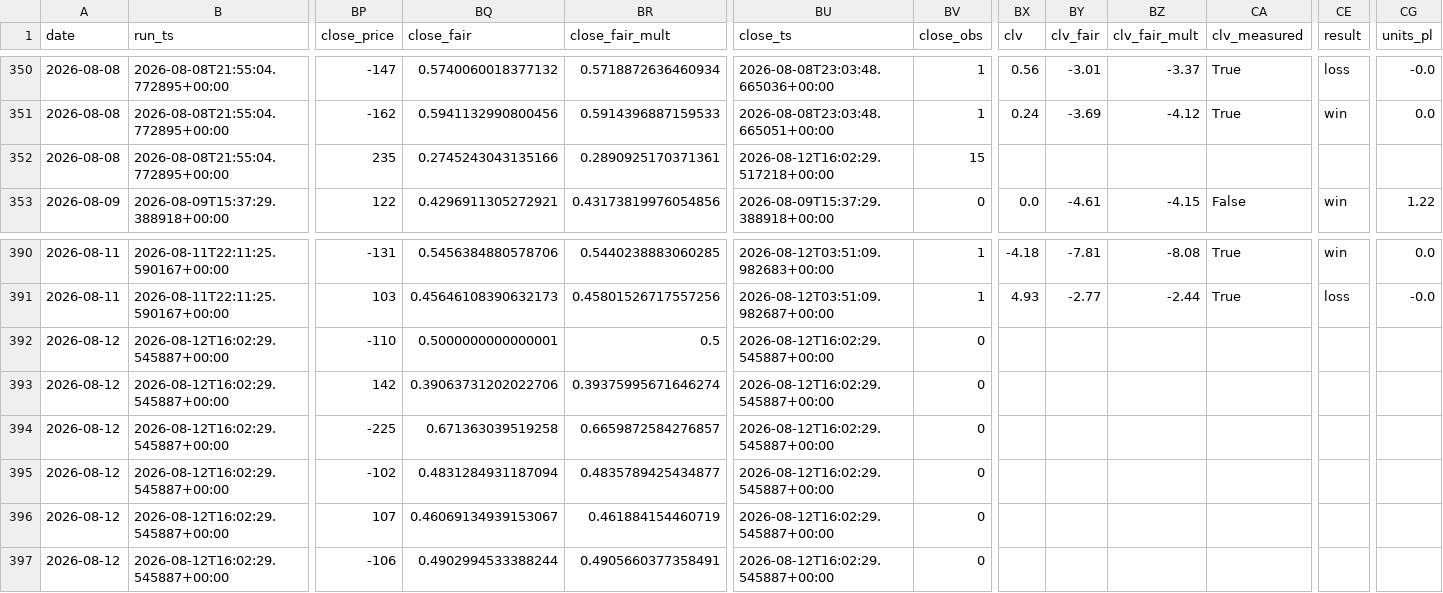
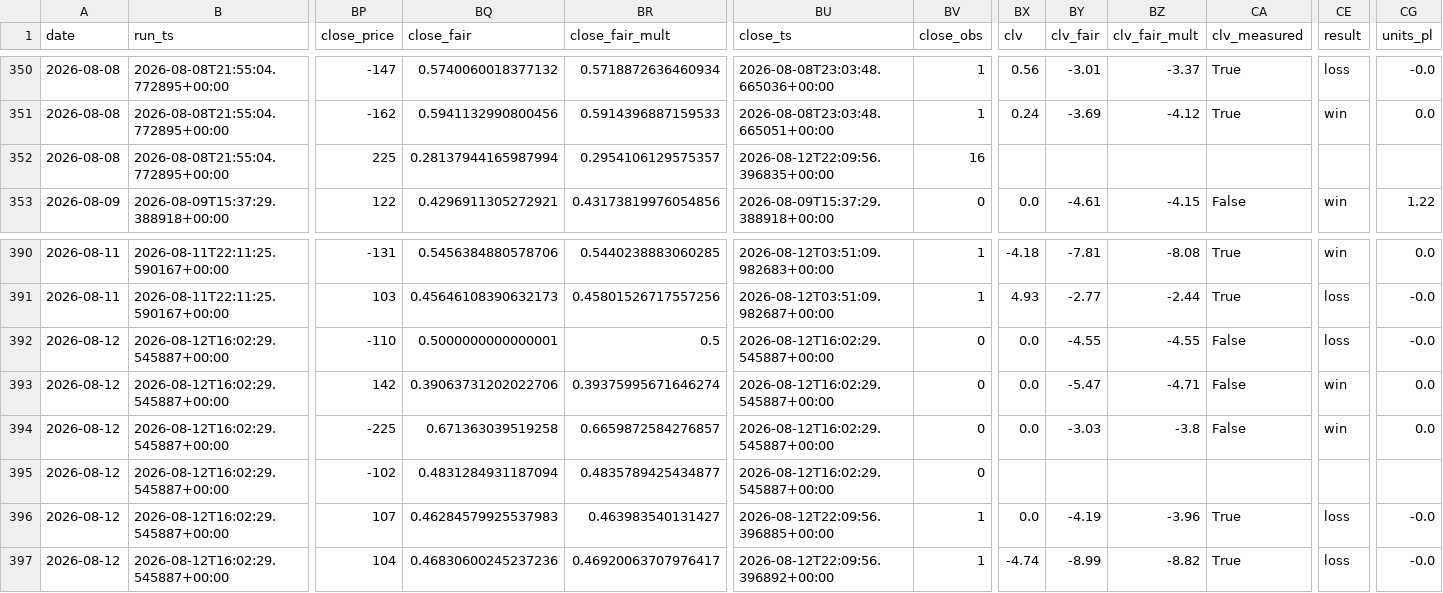
Before and after one commit to nfliegelman/ridgeseeker, a CSV file: docs/bets.csv, drawn as a sheet; only a part is shown, gaps mark what is left out; the diff covers the shown part only; the diff names each change by its address in the sheet, - before the commit and + after, or states it on an @@ line.

```diff
--- a/docs/bets.csv
+++ b/docs/bets.csv
-BP352 (close_price): 235
+BP352 (close_price): 225
-BQ352 (close_fair): 0.2745243043135166
+BQ352 (close_fair): 0.28137944165987994
-BR352 (close_fair_mult): 0.2890925170371361
+BR352 (close_fair_mult): 0.2954106129575357
-BU352 (close_ts): 2026-08-12T16:02:29.517218+00:00
+BU352 (close_ts): 2026-08-12T22:09:56.396835+00:00
-BV352 (close_obs): 15
+BV352 (close_obs): 16
-BX392:BX394 (clv): (empty)
+BX392:BX394 (clv): 0.0
-BY392 (clv_fair): (empty)
+BY392 (clv_fair): -4.55
-BZ392 (clv_fair_mult): (empty)
+BZ392 (clv_fair_mult): -4.55
-CA392:CA394 (clv_measured): (empty)
+CA392:CA394 (clv_measured): False
-CE392 (result): (empty)
+CE392 (result): loss
-CG392 (units_pl): (empty)
+CG392 (units_pl): -0.0
-BY393 (clv_fair): (empty)
+BY393 (clv_fair): -5.47
-BZ393 (clv_fair_mult): (empty)
+BZ393 (clv_fair_mult): -4.71
-CE393:CE394 (result): (empty)
+CE393:CE394 (result): win
-CG393:CG394 (units_pl): (empty)
+CG393:CG394 (units_pl): 0.0
-BY394 (clv_fair): (empty)
+BY394 (clv_fair): -3.03
-BZ394 (clv_fair_mult): (empty)
+BZ394 (clv_fair_mult): -3.8
-BQ396 (close_fair): 0.46069134939153067
+BQ396 (close_fair): 0.46284579925537983
-BR396 (close_fair_mult): 0.461884154460719
+BR396 (close_fair_mult): 0.463983540131427
-BU396 (close_ts): 2026-08-12T16:02:29.545887+00:00
+BU396 (close_ts): 2026-08-12T22:09:56.396885+00:00
-BV396:BV397 (close_obs): 0
+BV396:BV397 (close_obs): 1
-BX396 (clv): (empty)
+BX396 (clv): 0.0
-BY396 (clv_fair): (empty)
+BY396 (clv_fair): -4.19
-BZ396 (clv_fair_mult): (empty)
+BZ396 (clv_fair_mult): -3.96
-CA396:CA397 (clv_measured): (empty)
+CA396:CA397 (clv_measured): True
-CE396:CE397 (result): (empty)
+CE396:CE397 (result): loss
-CG396:CG397 (units_pl): (empty)
+CG396:CG397 (units_pl): -0.0
-BP397 (close_price): -106
+BP397 (close_price): 104
-BQ397 (close_fair): 0.4902994533388244
+BQ397 (close_fair): 0.46830600245237236
-BR397 (close_fair_mult): 0.4905660377358491
+BR397 (close_fair_mult): 0.46920063707976417
-BU397 (close_ts): 2026-08-12T16:02:29.545887+00:00
+BU397 (close_ts): 2026-08-12T22:09:56.396892+00:00
-BX397 (clv): (empty)
+BX397 (clv): -4.74
-BY397 (clv_fair): (empty)
+BY397 (clv_fair): -8.99
-BZ397 (clv_fair_mult): (empty)
+BZ397 (clv_fair_mult): -8.82
```
Also changed, not shown: 2 added rows and 37 edited cells elsewhere in this file, docs/runlog.csv, docs/snapshots.csv, 4 other files.
